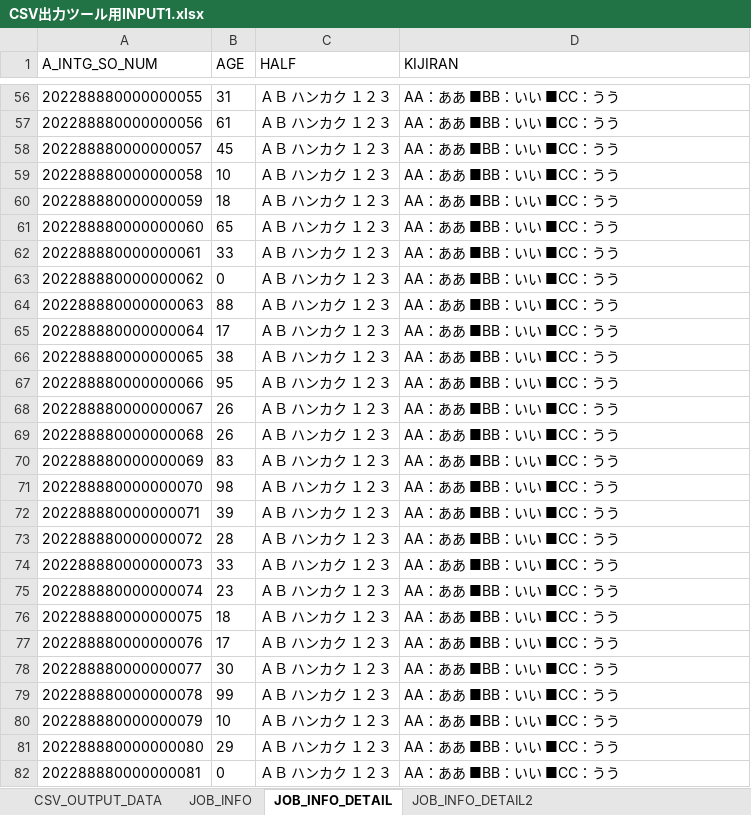
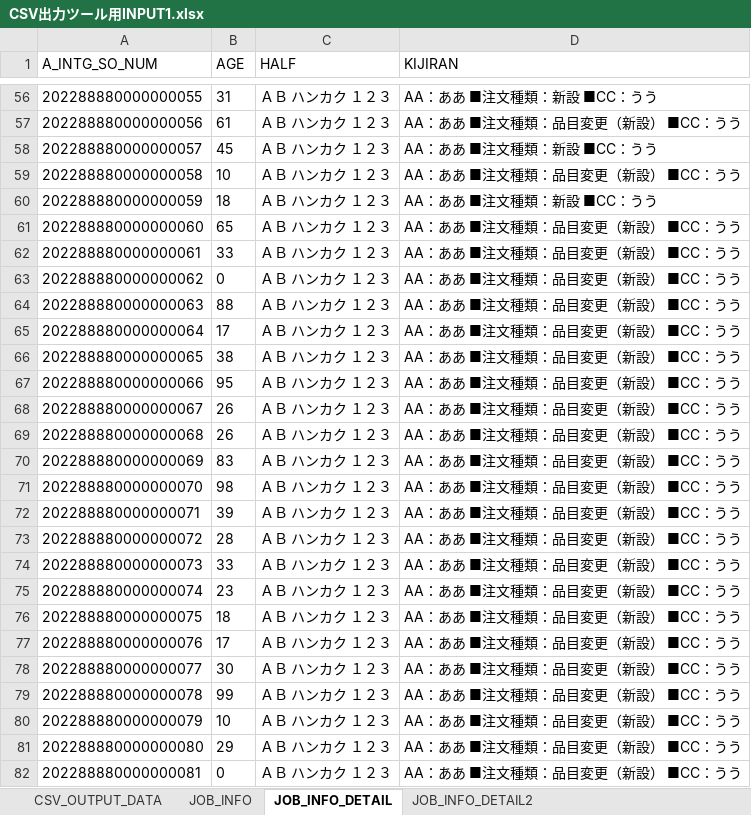
Before and after one commit to a-sakai-ghub/ITSupportShuhen, an Excel workbook: input1/CSV出力ツール用INPUT1.xlsx, sheet JOB_INFO_DETAIL, drawn as a sheet; only a part is shown, gaps mark what is left out; values as stored, in another font and other column widths than the file's, no borders; the diff covers the shown part only; the diff names each change by its address in the sheet, - before the commit and + after, or states it on an @@ line.

```diff
--- a/input1/CSV出力ツール用INPUT1.xlsx (sheet JOB_INFO_DETAIL)
+++ b/input1/CSV出力ツール用INPUT1.xlsx (sheet JOB_INFO_DETAIL)
-D56 (KIJIRAN): AA：ああ ■BB：いい ■CC：うう
+D56 (KIJIRAN): AA：ああ ■注文種類：新設 ■CC：うう
-D57 (KIJIRAN): AA：ああ ■BB：いい ■CC：うう
+D57 (KIJIRAN): AA：ああ ■注文種類：品目変更（新設） ■CC：うう
-D58 (KIJIRAN): AA：ああ ■BB：いい ■CC：うう
+D58 (KIJIRAN): AA：ああ ■注文種類：新設 ■CC：うう
-D59 (KIJIRAN): AA：ああ ■BB：いい ■CC：うう
+D59 (KIJIRAN): AA：ああ ■注文種類：品目変更（新設） ■CC：うう
-D60 (KIJIRAN): AA：ああ ■BB：いい ■CC：うう
+D60 (KIJIRAN): AA：ああ ■注文種類：新設 ■CC：うう
-D61:D82 (KIJIRAN): AA：ああ ■BB：いい ■CC：うう
+D61:D82 (KIJIRAN): AA：ああ ■注文種類：品目変更（新設） ■CC：うう
```
Also changed, not shown: 73 edited cells elsewhere in this sheet, input2/CSV出力ツール用INPUT2.xlsx, 2 other files.
